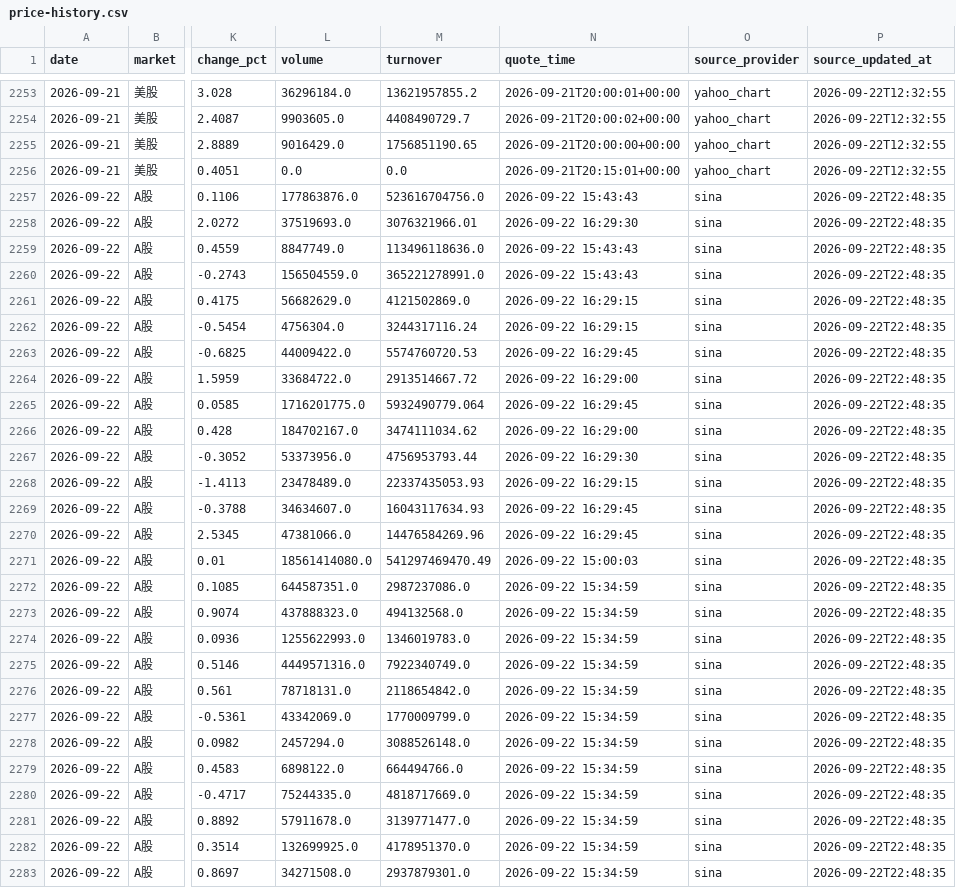
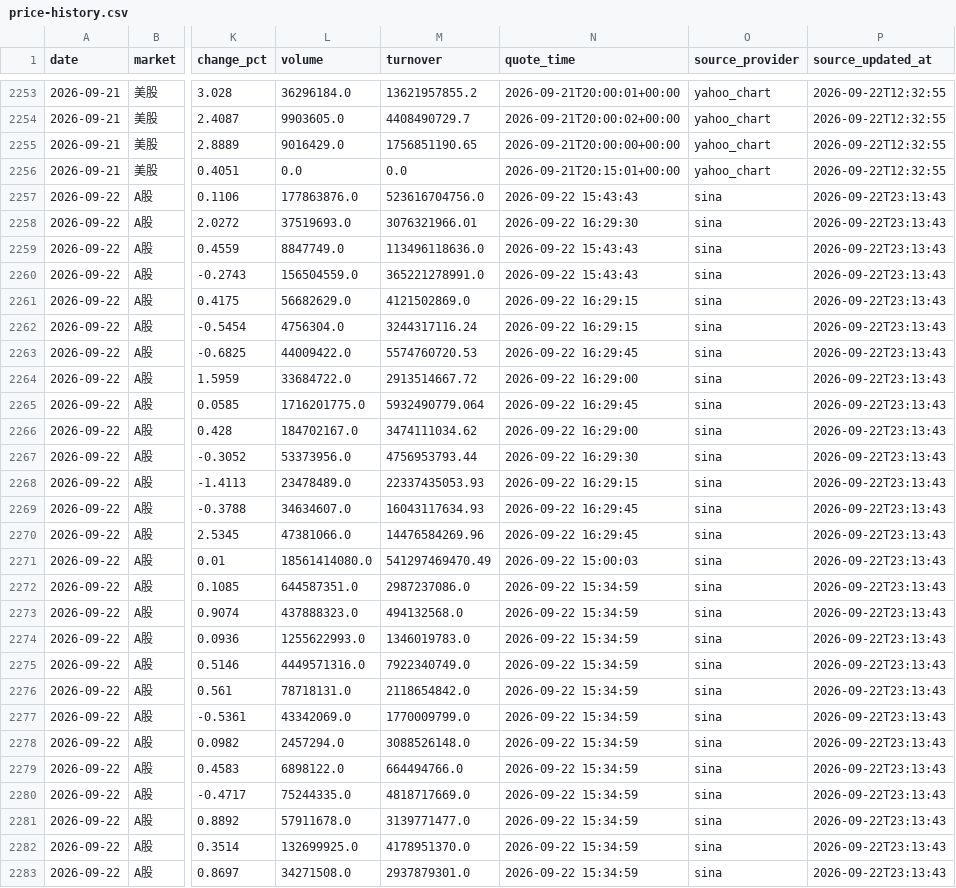
Before and after one commit to 295500p-cheng/dual-market-ai-quant-sim, a CSV file: outputs/daily-quant/reviews/price-history.csv, drawn as a sheet; only a part is shown, gaps mark what is left out; the diff covers the shown part only; the diff names each change by its address in the sheet, - before the commit and + after, or states it on an @@ line.

```diff
--- a/outputs/daily-quant/reviews/price-history.csv
+++ b/outputs/daily-quant/reviews/price-history.csv
-P2257:P2283 (source_updated_at): 2026-09-22T22:48:35
+P2257:P2283 (source_updated_at): 2026-09-22T23:13:43
```
Also changed, not shown: 29 edited cells elsewhere in this file, 13 other files.
